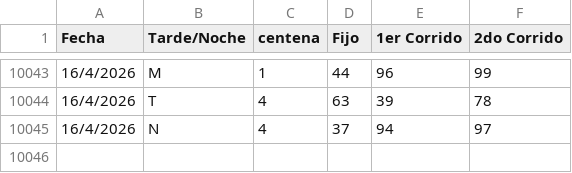
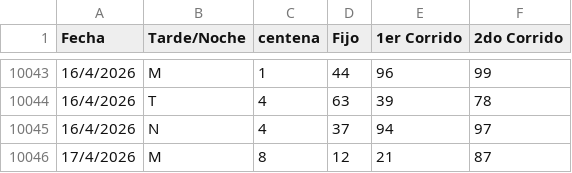
Before and after one commit to fantasmaopera735/Buscaflo, a CSV file: Geotodo.csv, drawn as a sheet; only a part is shown, gaps mark what is left out; the diff names each change by its address in the sheet, - before the commit and + after, or states it on an @@ line.

Commit message:
Update Geotodo.csv

```diff
--- a/Geotodo.csv
+++ b/Geotodo.csv
+row 10046: 17/4/2026 | M | 8 | 12 | 21 | 87
```
